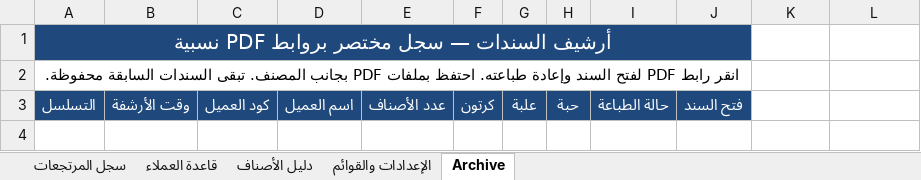
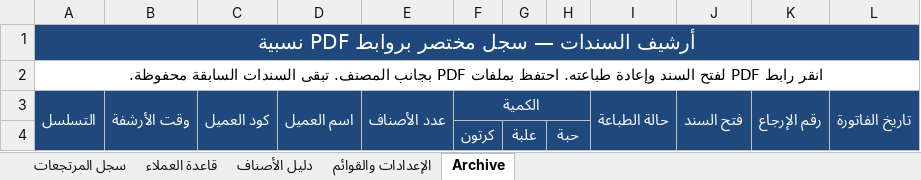
Before and after one commit to mhta26/Returns-Management-Log, an Excel workbook: سجل متابعة وإدارة المرتجعات.xlsm, sheet Archive, drawn as a sheet; values as stored, in another font and other column widths than the file's, no borders; removed rows and columns are numbered as before the commit, all else as after; the diff names each change by its address in the sheet, - before the commit and + after, or states it on an @@ line.

Commit message:
Archive return number and invoice date from receipt fields

```diff
--- a/سجل متابعة وإدارة المرتجعات.xlsm (sheet Archive)
+++ b/سجل متابعة وإدارة المرتجعات.xlsm (sheet Archive)
-A1:J1 merged
+A1:L1 merged
-A2:J2 merged
+A2:L2 merged
+A3:A4 merged
+B3:B4 merged
+C3:C4 merged
+D3:D4 merged
+E3:E4 merged
-F3: كرتون
+F3: الكمية
+F3:H3 merged
-G3: علبة
+G3: (empty)
-G3:H3 fill: #1F497D
+G3:H3 fill: none
-H3: حبة
+H3: (empty)
+I3:I4 merged
+J3:J4 merged
-K3: (empty)
+K3: رقم الإرجاع
-K3:L3 fill: none
+K3:L3 fill: #1F497D
+K3:K4 merged
-L3: (empty)
+L3: تاريخ الفاتورة
+L3:L4 merged
+row 4:  |  |  |  |  | كرتون | علبة | حبة
```
Also changed, not shown: sheet سجل المرتجعات, sheet دليل الأصناف, 3 other files.
